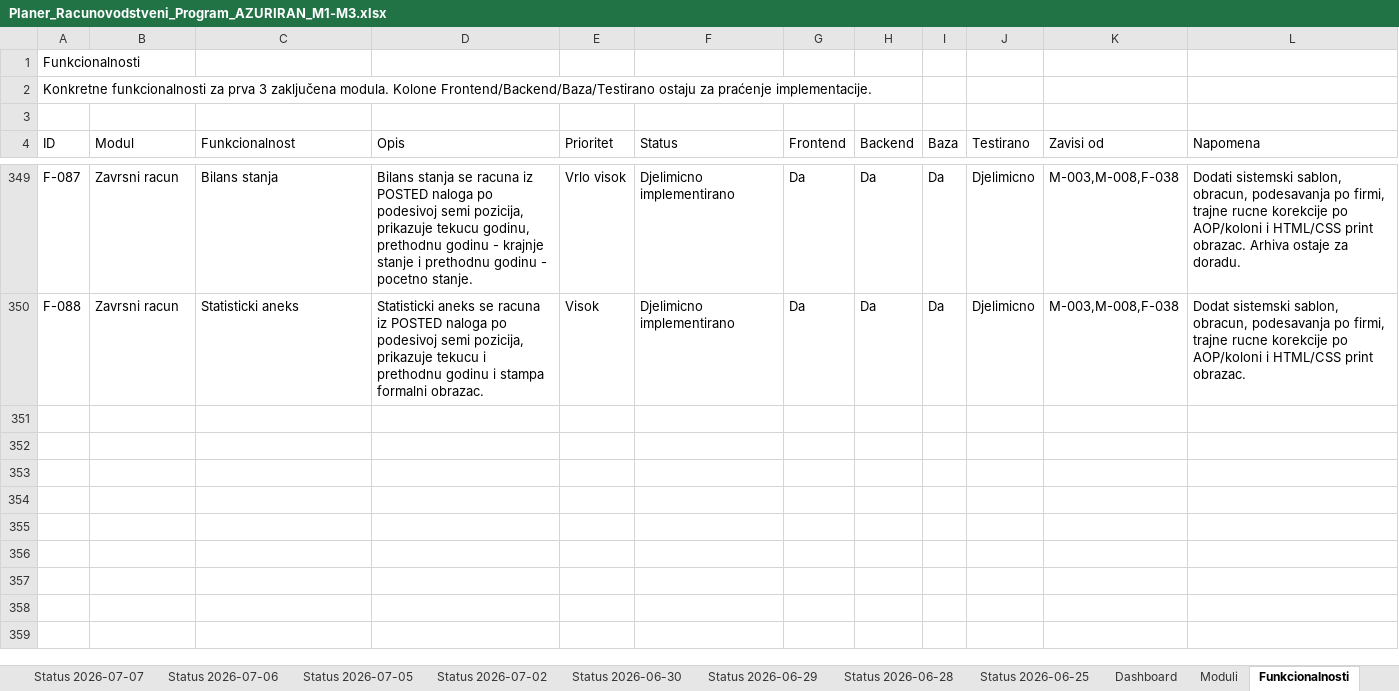
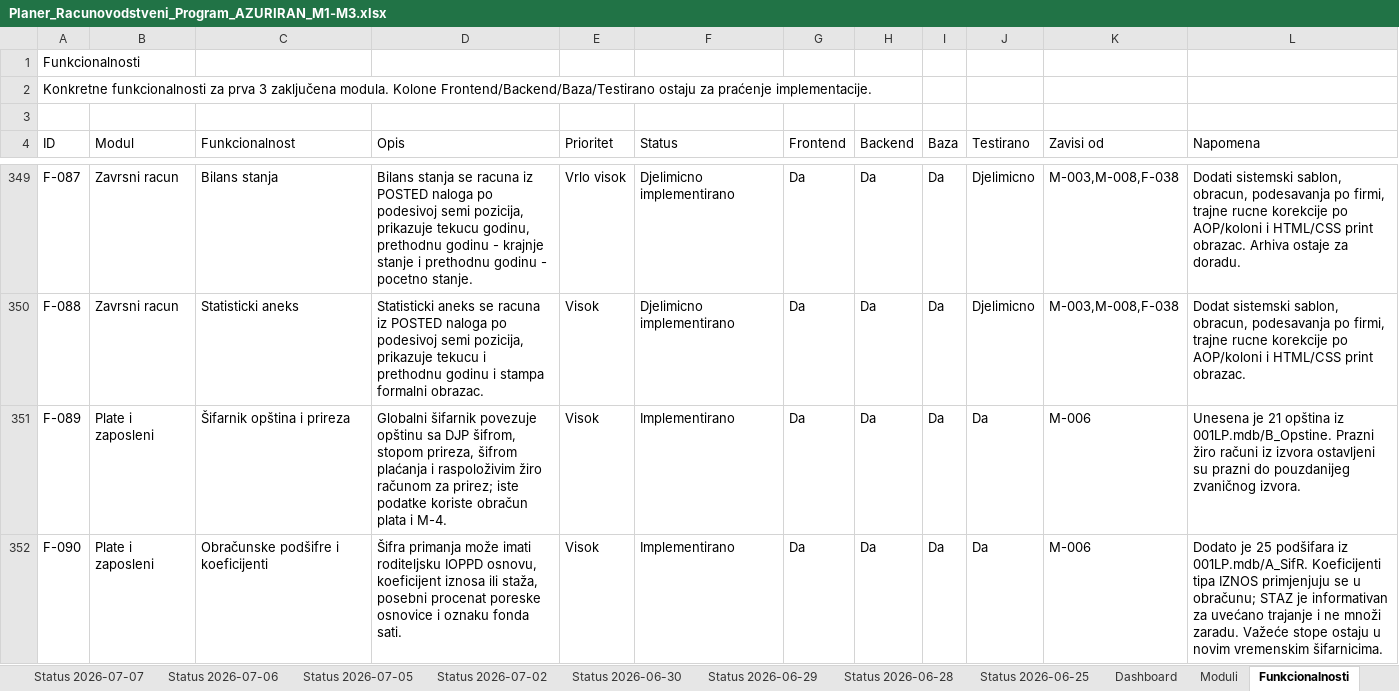
Before and after one commit to zeljkobar/knjigovodstvoonline, an Excel workbook: zadaci/Planer_Racunovodstveni_Program_AZURIRAN_M1-M3.xlsx, sheet Funkcionalnosti, drawn as a sheet; only a part is shown, gaps mark what is left out; values as stored, in another font and other column widths than the file's, no borders; the diff covers the shown part only; the diff names each change by its address in the sheet, - before the commit and + after, or states it on an @@ line.

```diff
--- a/zadaci/Planer_Racunovodstveni_Program_AZURIRAN_M1-M3.xlsx (sheet Funkcionalnosti)
+++ b/zadaci/Planer_Racunovodstveni_Program_AZURIRAN_M1-M3.xlsx (sheet Funkcionalnosti)
+row 351: F-089 | Plate i zaposleni | Šifarnik opština i prireza | Globalni šifarnik povezuje opštinu sa DJP šifrom, stopom prireza, šifrom plaćanja i raspoloživim žiro računom za prirez; iste podatke koriste obračun plata i M-4. | Visok | Implementirano | Da | Da | Da | Da | M-006 | Unesena je 21 opština iz 001LP.mdb/B_Opstine. Prazni žiro računi iz izvora ostavljeni su prazni do pouzdanijeg zvaničnog izvora.
+row 352: F-090 | Plate i zaposleni | Obračunske podšifre i koeficijenti | Šifra primanja može imati roditeljsku IOPPD osnovu, koeficijent iznosa ili staža, posebni procenat poreske osnovice i oznaku fonda sati. | Visok | Implementirano | Da | Da | Da | Da | M-006 | Dodato je 25 podšifara iz 001LP.mdb/A_SifR. Koeficijenti tipa IZNOS primjenjuju se u obračunu; STAZ je informativan za uvećano trajanje i ne množi zaradu. Važeće stope ostaju u novim vremenskim šifarnicima.
```
Also changed, not shown: 1 added row and 2 edited cells elsewhere in this sheet, sheet Baza, sheet Ekrani, sheet Testovi, sheet Moduli, sheet Dashboard, other sheet tabs, 52 other files.
